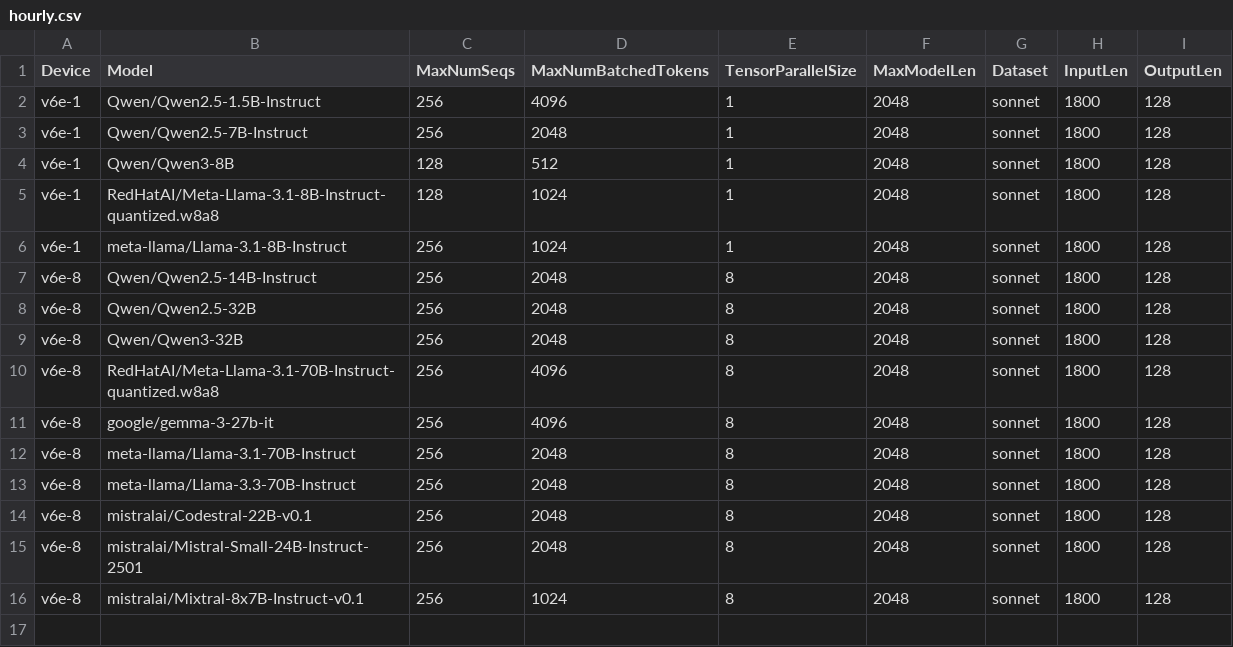
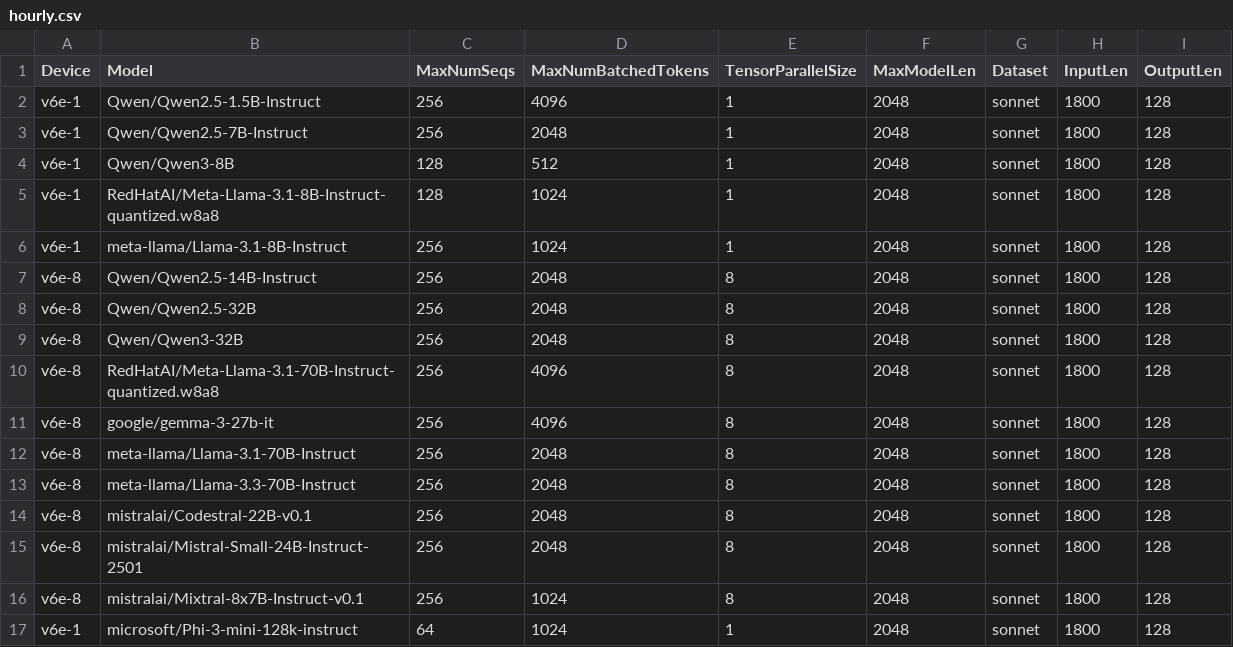
Before and after one commit to xiyuxie/bm-infra, a CSV file: cases/hourly.csv, drawn as a sheet.

```diff
--- a/cases/hourly.csv
+++ b/cases/hourly.csv
@@ -16 +16,2 @@ v6e-8,mistralai/Mistral-Small-24B-Instruct-2501,256,2048,8,2048,sonnet,1800,128
 v6e-8,mistralai/Mixtral-8x7B-Instruct-v0.1,256,1024,8,2048,sonnet,1800,128
+v6e-1,microsoft/Phi-3-mini-128k-instruct,64,1024,1,2048,sonnet,1800,128
```
Also changed, not shown: cases/hourly_gpu_2.csv.
